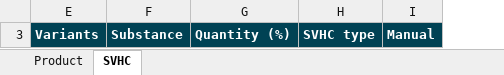
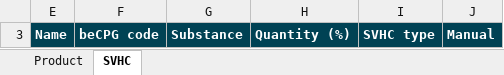
Before and after one commit to becpg/becpg-community, an Excel workbook: becpg-plm/becpg-plm-core/src/main/resources/beCPG/birt/exportsearch/product/en/ExportSVHC.xlsx, sheet SVHC, drawn as a sheet; values as stored, in another font and other column widths than the file's, no borders; charts and pictures not drawn; removed rows and columns are numbered as before the commit, all else as after; the diff names each change by its address in the sheet, - before the commit and + after, or states it on an @@ line.

```diff
--- a/becpg-plm/becpg-plm-core/src/main/resources/beCPG/birt/exportsearch/product/en/ExportSVHC.xlsx (sheet SVHC)
+++ b/becpg-plm/becpg-plm-core/src/main/resources/beCPG/birt/exportsearch/product/en/ExportSVHC.xlsx (sheet SVHC)
-column E, row 3: Variants
+column E, row 3: Name
+column F, row 3: beCPG code
```
Also changed, not shown: hidden cells, becpg-plm/becpg-plm-core/src/main/resources/beCPG/birt/exportsearch/product/fr/ExportSurvey.xlsx, becpg-plm/becpg-plm-core/src/main/resources/beCPG/birt/exportsearch/spec/en/ExportSpecAllergens.xlsx, 32 other files.
